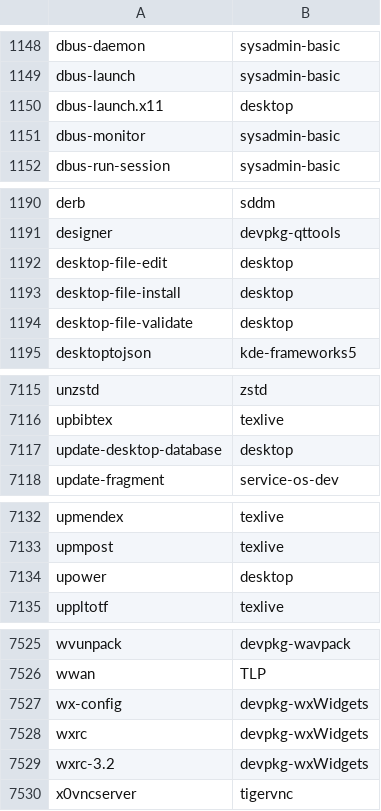
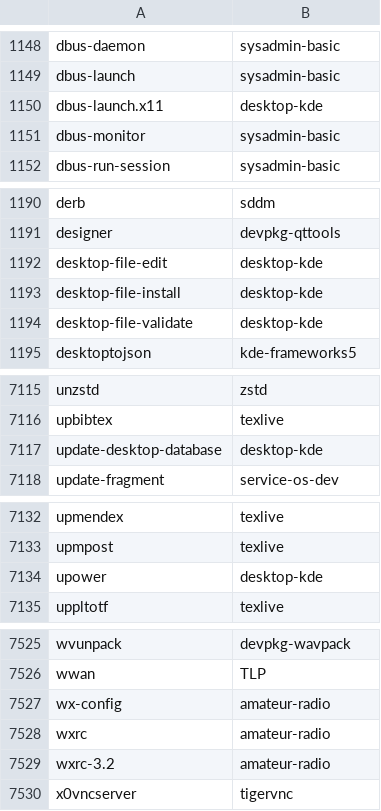
Before and after one commit to clearlinux-pkgs/cnf, a CSV file: commandlist.csv, drawn as a sheet; only a part is shown, gaps mark what is left out; the diff covers the shown part only.

Commit message:
update command list for 38650

```diff
--- a/commandlist.csv
+++ b/commandlist.csv
@@ -1149,3 +1149,3 @@ dbus-daemon	sysadmin-basic
 dbus-launch	sysadmin-basic
-dbus-launch.x11	desktop
+dbus-launch.x11	desktop-kde
 dbus-monitor	sysadmin-basic
@@ -1191,5 +1191,5 @@ derb	sddm
 designer	devpkg-qttools
-desktop-file-edit	desktop
-desktop-file-install	desktop
-desktop-file-validate	desktop
+desktop-file-edit	desktop-kde
+desktop-file-install	desktop-kde
+desktop-file-validate	desktop-kde
 desktoptojson	kde-frameworks5
@@ -7116,3 +7116,3 @@ unzstd	zstd
 upbibtex	texlive
-update-desktop-database	desktop
+update-desktop-database	desktop-kde
 update-fragment	service-os-dev
@@ -7133,3 +7133,3 @@ upmendex	texlive
 upmpost	texlive
-upower	desktop
+upower	desktop-kde
 uppltotf	texlive
@@ -7526,5 +7526,5 @@ wvunpack	devpkg-wavpack
 wwan	TLP
-wx-config	devpkg-wxWidgets
-wxrc	devpkg-wxWidgets
-wxrc-3.2	devpkg-wxWidgets
+wx-config	amateur-radio
+wxrc	amateur-radio
+wxrc-3.2	amateur-radio
 x0vncserver	tigervnc
```
Also changed, not shown: 1 edited cell elsewhere in this file, 2 other files.
